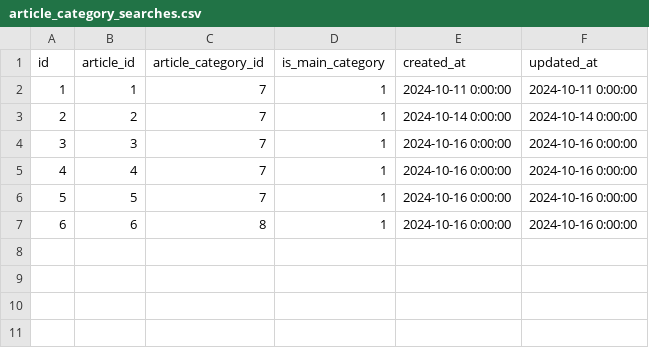
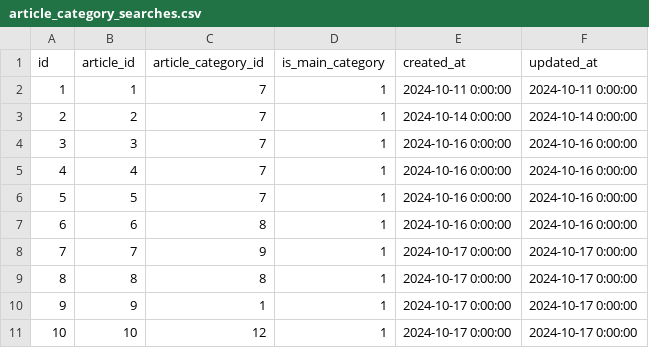
Before and after one commit to t-takamasa/famitum, a CSV file: database/csvs/article_category_searches.csv, drawn as a sheet; the diff names each change by its address in the sheet, - before the commit and + after, or states it on an @@ line.

Commit message:
記事作成

```diff
--- a/database/csvs/article_category_searches.csv
+++ b/database/csvs/article_category_searches.csv
+row 8: 7 | 7 | 9 | 1 | 2024-10-17 0:00:00 | 2024-10-17 0:00:00
+row 9: 8 | 8 | 8 | 1 | 2024-10-17 0:00:00 | 2024-10-17 0:00:00
+row 10: 9 | 9 | 1 | 1 | 2024-10-17 0:00:00 | 2024-10-17 0:00:00
+row 11: 10 | 10 | 12 | 1 | 2024-10-17 0:00:00 | 2024-10-17 0:00:00
```
